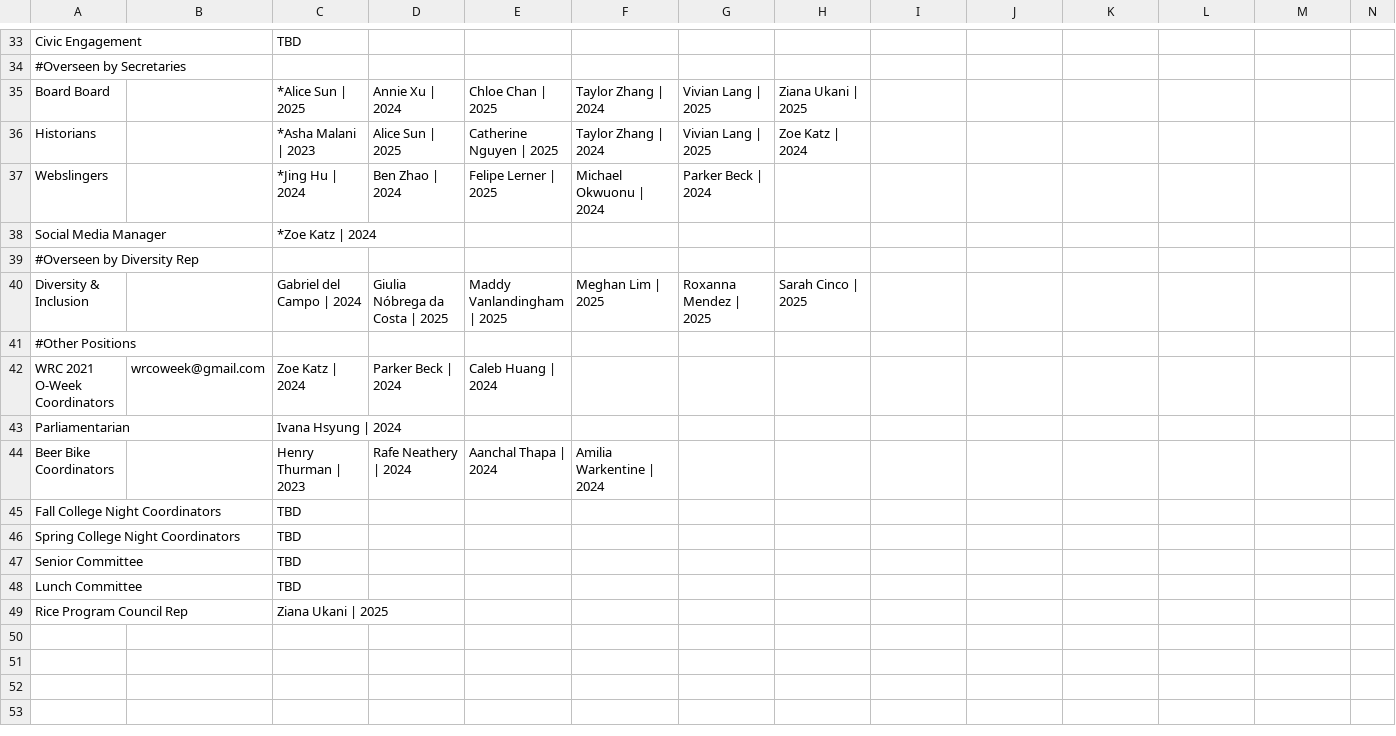
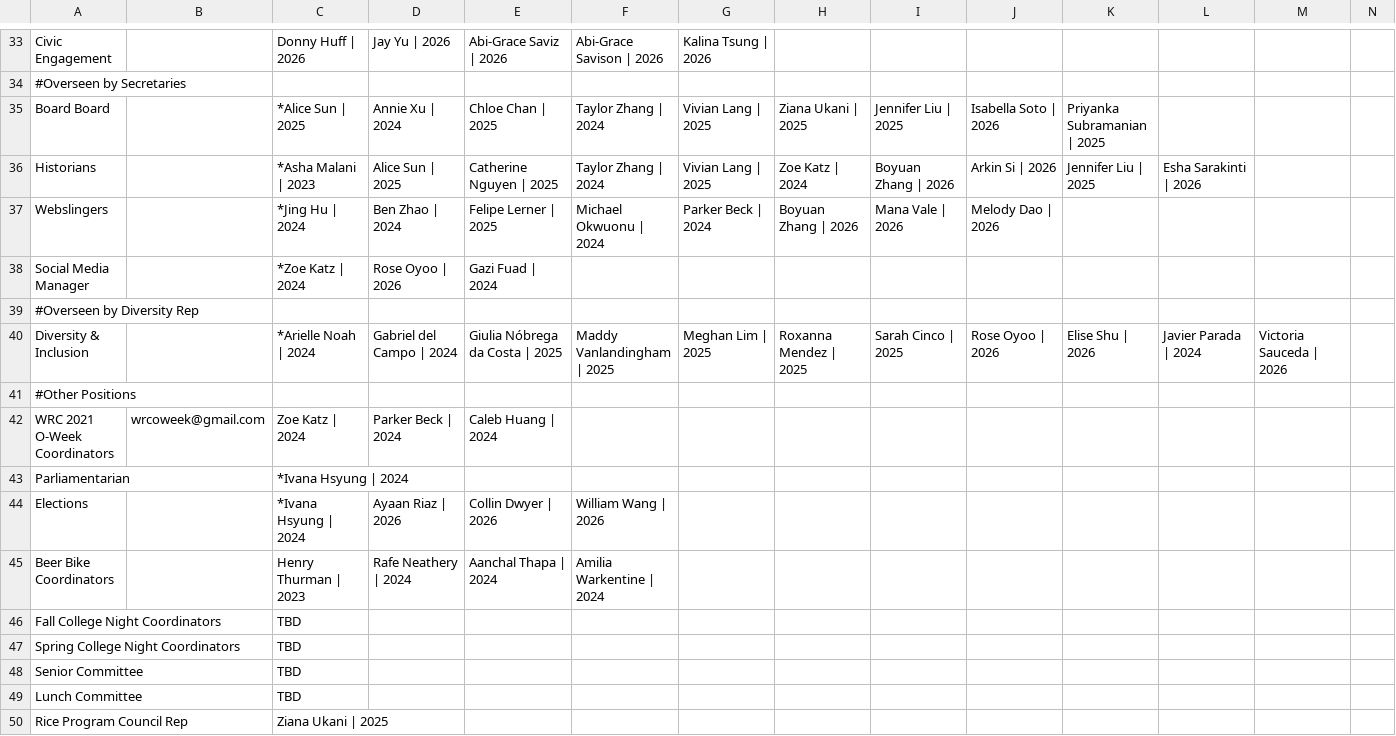
Before and after one commit to WRCWebmasters/WRC-Website, a CSV file: pages/config/leadership.csv, drawn as a sheet; only a part is shown, gaps mark what is left out; rows hold the shown columns only; the diff covers the shown part only; the diff names each change by its address in the sheet, - before the commit and + after, or states it on an @@ line.

```diff
--- a/pages/config/leadership.csv
+++ b/pages/config/leadership.csv
-C33: TBD
+C33: Donny Huff | 2026
-D33: (empty)
+D33: Jay Yu | 2026
-E33: (empty)
+E33: Abi-Grace Saviz | 2026
-F33: (empty)
+F33: Abi-Grace Savison | 2026
-G33: (empty)
+G33: Kalina Tsung | 2026
-I35: (empty)
+I35: Jennifer Liu | 2025
-J35: (empty)
+J35: Isabella Soto | 2026
-K35: (empty)
+K35: Priyanka Subramanian | 2025
-I36: (empty)
+I36: Boyuan Zhang | 2026
-J36: (empty)
+J36: Arkin Si | 2026
-K36: (empty)
+K36: Jennifer Liu | 2025
-L36: (empty)
+L36: Esha Sarakinti | 2026
-H37: (empty)
+H37: Boyuan Zhang | 2026
-I37: (empty)
+I37: Mana Vale | 2026
-J37: (empty)
+J37: Melody Dao | 2026
-D38: (empty)
+D38: Rose Oyoo | 2026
-E38: (empty)
+E38: Gazi Fuad | 2024
-C40: Gabriel del Campo | 2024
+C40: *Arielle Noah | 2024
-D40: Giulia Nóbrega da Costa | 2025
+D40: Gabriel del Campo | 2024
-E40: Maddy Vanlandingham | 2025
+E40: Giulia Nóbrega da Costa | 2025
-F40: Meghan Lim | 2025
+F40: Maddy Vanlandingham | 2025
-G40: Roxanna Mendez | 2025
+G40: Meghan Lim | 2025
-H40: Sarah Cinco | 2025
+H40: Roxanna Mendez | 2025
-I40: (empty)
+I40: Sarah Cinco | 2025
-J40: (empty)
+J40: Rose Oyoo | 2026
-K40: (empty)
+K40: Elise Shu | 2026
-L40: (empty)
+L40: Javier Parada | 2024
-M40: (empty)
+M40: Victoria Sauceda | 2026
-C43: Ivana Hsyung | 2024
+C43: *Ivana Hsyung | 2024
+row 44: Elections |  | *Ivana Hsyung | 2024 | Ayaan Riaz | 2026 | Collin Dwyer | 2026 | William Wang | 2026
```
Also changed, not shown: 1 added row, 1 removed row and 30 edited cells elsewhere in this file, 1 other file.
